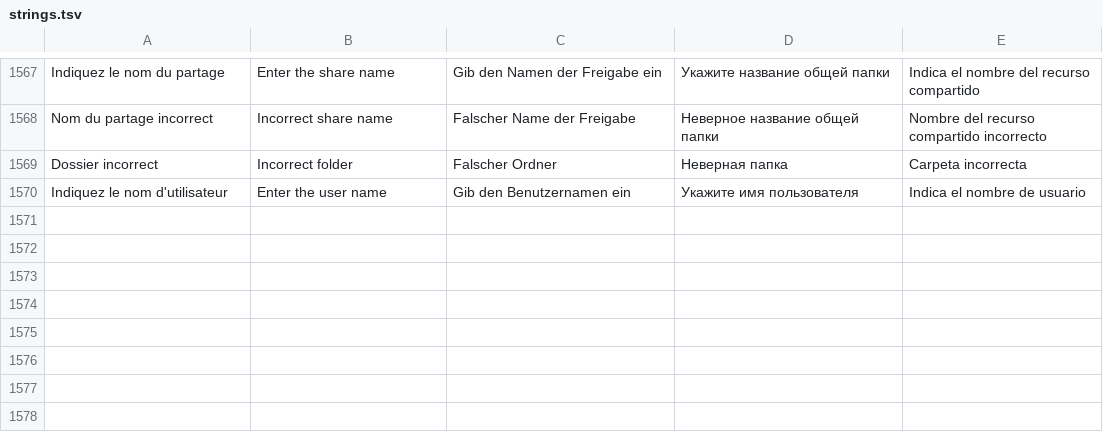
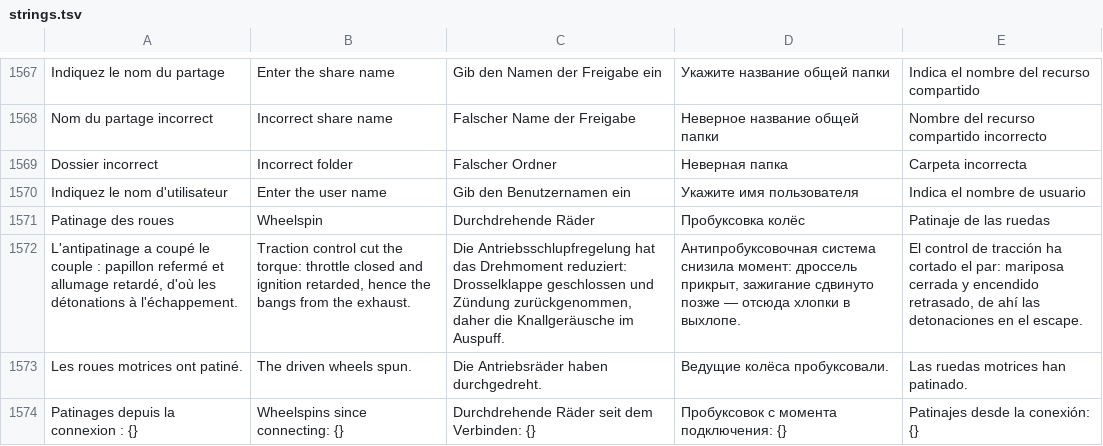
Before and after one commit to ToftMalone/CarDeck, a TSV file: app/src/main/assets/i18n/strings.tsv, drawn as a sheet; only a part is shown, gaps mark what is left out; the diff names each change by its address in the sheet, - before the commit and + after, or states it on an @@ line.

```diff
--- a/app/src/main/assets/i18n/strings.tsv
+++ b/app/src/main/assets/i18n/strings.tsv
+row 1571: Patinage des roues | Wheelspin | Durchdrehende Räder | Пробуксовка колёс | Patinaje de las ruedas
+row 1572: L'antipatinage a coupé le couple : papillon refermé et allumage retardé, d'où les détonations à l'échappement. | Traction control cut the torque: throttle closed and ignition retarded, hence the bangs from the exhaust. | Die Antriebsschlupfregelung hat das Drehmoment reduziert: Drosselklappe geschlossen und Zündung zurückgenommen, daher die Knallgeräusche im Auspuff. | Антипробуксовочная система снизила момент: дроссель прикрыт, зажигание сдвинуто позже — отсюда хлопки в выхлопе. | El control de tracción ha cortado el par: mariposa cerrada y encendido retrasado, de ahí las detonaciones en el escape.
+row 1573: Les roues motrices ont patiné. | The driven wheels spun. | Die Antriebsräder haben durchgedreht. | Ведущие колёса пробуксовали. | Las ruedas motrices han patinado.
+row 1574: Patinages depuis la connexion : {} | Wheelspins since connecting: {} | Durchdrehende Räder seit dem Verbinden: {} | Пробуксовок с момента подключения: {} | Patinajes desde la conexión: {}
```
Also changed, not shown: 5 other files.
